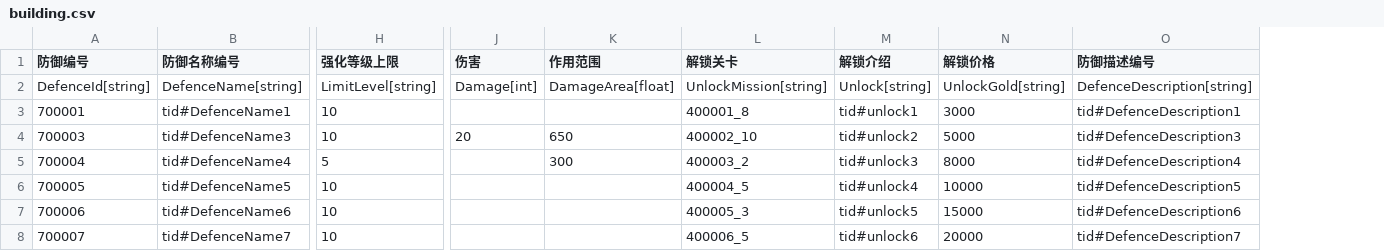
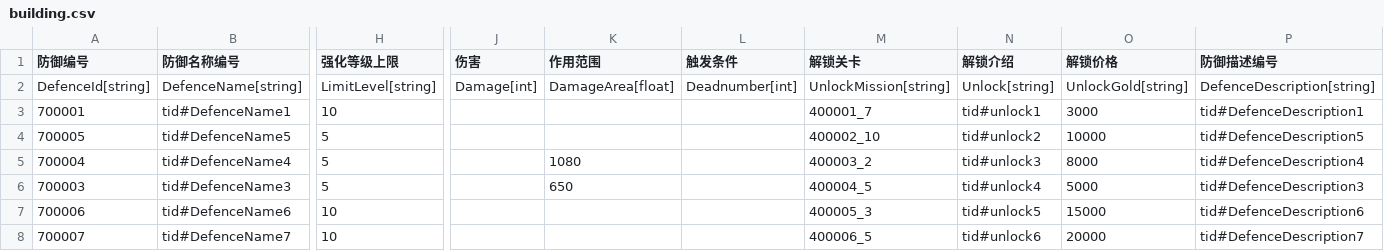
Before and after one commit to 1097195326/CompanyWork, a CSV file: SwampAttack/Resources/config/building.csv, drawn as a sheet; only a part is shown, gaps mark what is left out; removed rows and columns are numbered as before the commit, all else as after; rows hold the shown columns only; the diff names each change by its address in the sheet, - before the commit and + after, or states it on an @@ line.

```diff
--- a/SwampAttack/Resources/config/building.csv
+++ b/SwampAttack/Resources/config/building.csv
+column L (触发条件), row 2: Deadnumber[int]
-M3 (解锁关卡): 400001_8
+M3 (解锁关卡): 400001_7
-row 4: 700003 | tid#DefenceName3 | 10 | 20 | 650 | 400002_10 | tid#unlock2 | 5000 | tid#DefenceDescription3
+row 4: 700005 | tid#DefenceName5 | 5 |  |  |  | 400002_10 | tid#unlock2 | 10000 | tid#DefenceDescription5
-K5 (作用范围): 300
+K5 (作用范围): 1080
-row 6: 700005 | tid#DefenceName5 | 10 |  |  | 400004_5 | tid#unlock4 | 10000 | tid#DefenceDescription5
+row 6: 700003 | tid#DefenceName3 | 5 |  | 650 |  | 400004_5 | tid#unlock4 | 5000 | tid#DefenceDescription3
```
Also changed, not shown: SwampAttack/Resources/config/buildingUpgrade.csv, SwampAttack/Resources/config/daojuUpgrade.csv, 7 other files.
